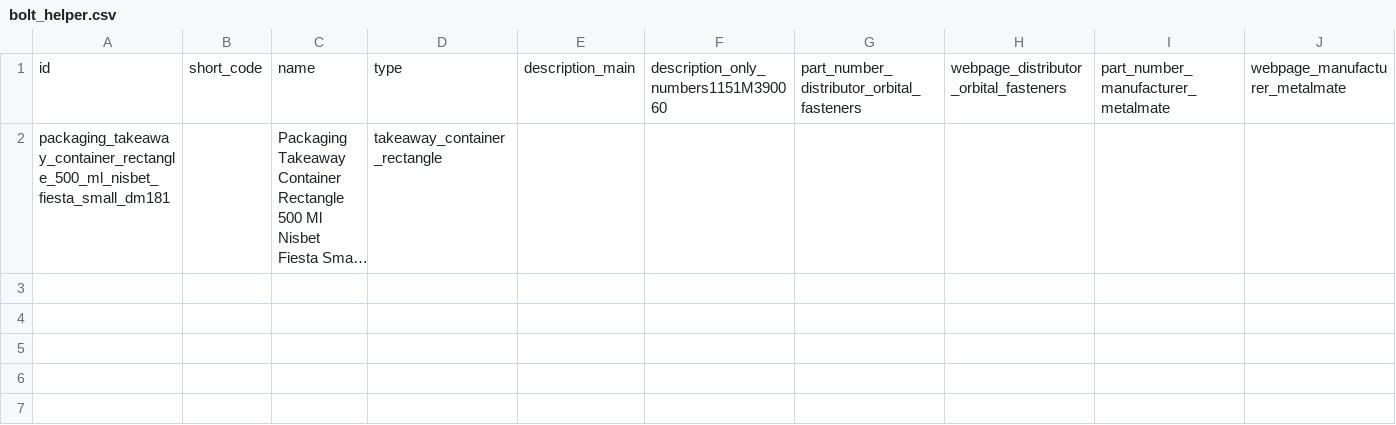
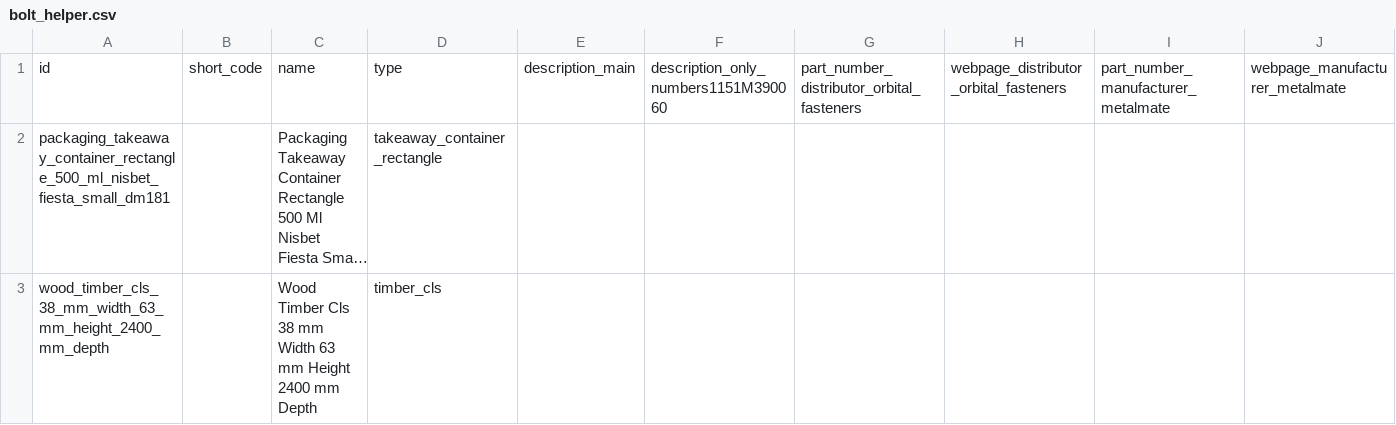
Before and after one commit to oomlout/oomlout_oobb_packaging_takeaway_container_rectangle_500_ml_nisbet_fiesta_small_dm181, a CSV file: report/bolt_helper.csv, drawn as a sheet; only a part is shown; long unchanged cells end in …; rows hold the shown columns only; the diff names each change by its address in the sheet, - before the commit and + after, or states it on an @@ line.

```diff
--- a/report/bolt_helper.csv
+++ b/report/bolt_helper.csv
+row 3: wood_timber_cls_38_mm_width_63_mm_height_2400_mm_depth |  | Wood Timber Cls 38 mm Width 63 mm Height 2400 mm Depth | timber_cls
```
Also changed, not shown: report/parts_all.csv, report/parts_basic.csv, 27 other files.
